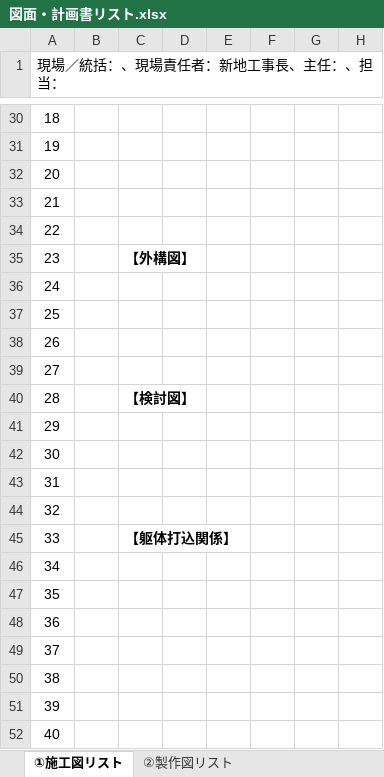
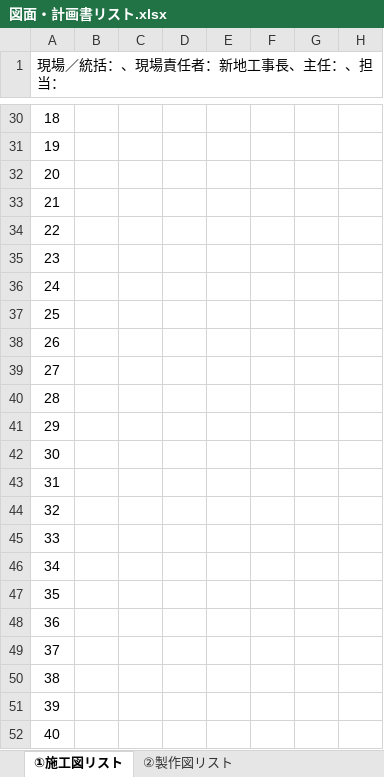
Before and after one commit to tutomukoyama1026-cpu/test-repo, an Excel workbook: 図面・計画書リスト.xlsx, sheet ①施工図リスト, drawn as a sheet; only a part is shown, gaps mark what is left out; values as stored, in another font and other column widths than the file's, no borders; charts and pictures and conditional formats not drawn; the diff names each change by its address in the sheet, - before the commit and + after, or states it on an @@ line.

```diff
--- a/図面・計画書リスト.xlsx (sheet ①施工図リスト)
+++ b/図面・計画書リスト.xlsx (sheet ①施工図リスト)
-C35: 【外構図】
+C35: (empty)
-C40: 【検討図】
+C40: (empty)
-C45: 【躯体打込関係】
+C45: (empty)
```
